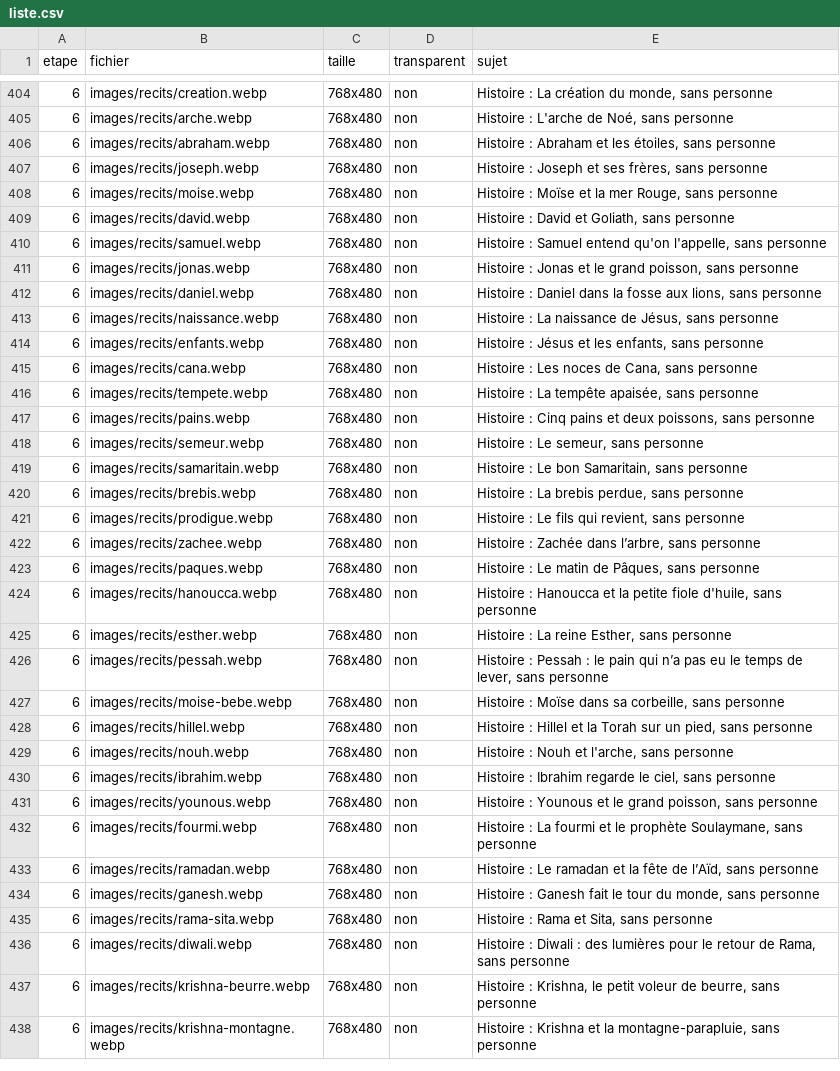
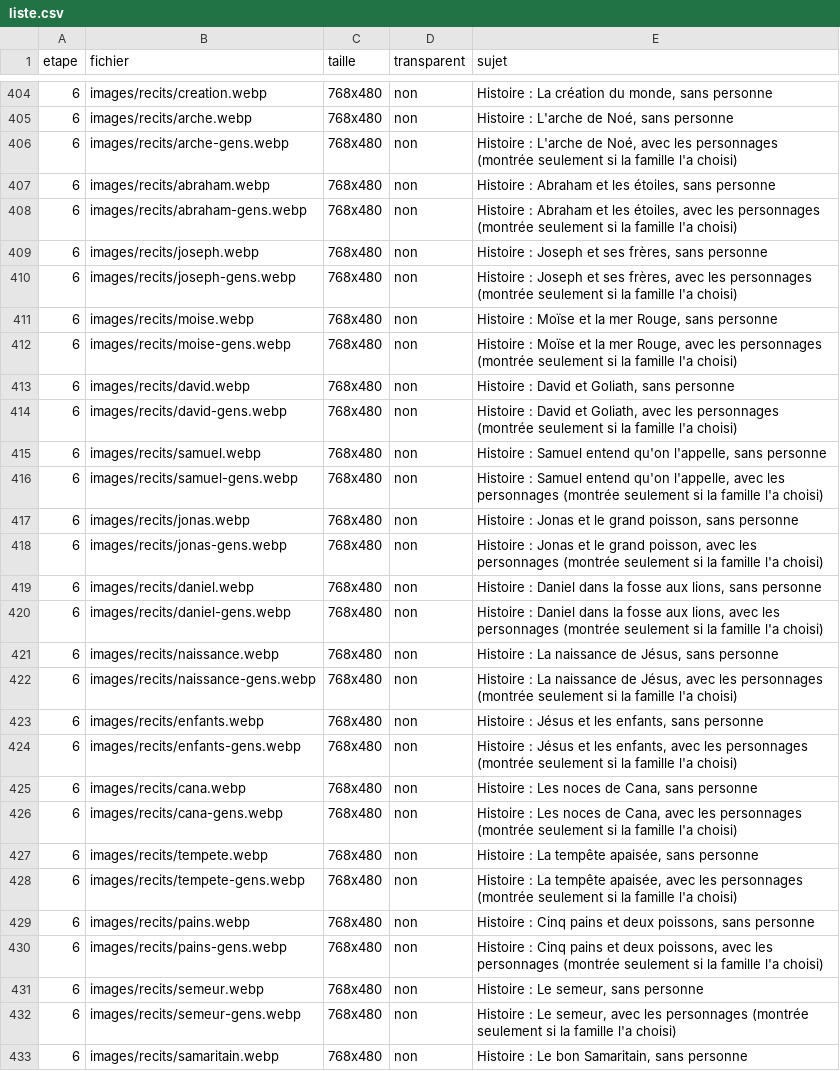
Before and after one commit to alielrab/ile-aux-defis, a CSV file: images/liste.csv, drawn as a sheet; only a part is shown, gaps mark what is left out; the shorter side is filled out with more unchanged rows; the diff covers the shown part only.

```diff
--- a/images/liste.csv
+++ b/images/liste.csv
@@ -405,15 +405,29 @@
 6;images/recits/arche.webp;768x480;non;Histoire : L'arche de Noé, sans personne
+6;images/recits/arche-gens.webp;768x480;non;Histoire : L'arche de Noé, avec les personnages (montrée seulement si la famille l'a choisi)
 6;images/recits/abraham.webp;768x480;non;Histoire : Abraham et les étoiles, sans personne
+6;images/recits/abraham-gens.webp;768x480;non;Histoire : Abraham et les étoiles, avec les personnages (montrée seulement si la famille l'a choisi)
 6;images/recits/joseph.webp;768x480;non;Histoire : Joseph et ses frères, sans personne
+6;images/recits/joseph-gens.webp;768x480;non;Histoire : Joseph et ses frères, avec les personnages (montrée seulement si la famille l'a choisi)
 6;images/recits/moise.webp;768x480;non;Histoire : Moïse et la mer Rouge, sans personne
+6;images/recits/moise-gens.webp;768x480;non;Histoire : Moïse et la mer Rouge, avec les personnages (montrée seulement si la famille l'a choisi)
 6;images/recits/david.webp;768x480;non;Histoire : David et Goliath, sans personne
+6;images/recits/david-gens.webp;768x480;non;Histoire : David et Goliath, avec les personnages (montrée seulement si la famille l'a choisi)
 6;images/recits/samuel.webp;768x480;non;Histoire : Samuel entend qu'on l'appelle, sans personne
+6;images/recits/samuel-gens.webp;768x480;non;Histoire : Samuel entend qu'on l'appelle, avec les personnages (montrée seulement si la famille l'a choisi)
 6;images/recits/jonas.webp;768x480;non;Histoire : Jonas et le grand poisson, sans personne
+6;images/recits/jonas-gens.webp;768x480;non;Histoire : Jonas et le grand poisson, avec les personnages (montrée seulement si la famille l'a choisi)
 6;images/recits/daniel.webp;768x480;non;Histoire : Daniel dans la fosse aux lions, sans personne
+6;images/recits/daniel-gens.webp;768x480;non;Histoire : Daniel dans la fosse aux lions, avec les personnages (montrée seulement si la famille l'a choisi)
 6;images/recits/naissance.webp;768x480;non;Histoire : La naissance de Jésus, sans personne
+6;images/recits/naissance-gens.webp;768x480;non;Histoire : La naissance de Jésus, avec les personnages (montrée seulement si la famille l'a choisi)
 6;images/recits/enfants.webp;768x480;non;Histoire : Jésus et les enfants, sans personne
+6;images/recits/enfants-gens.webp;768x480;non;Histoire : Jésus et les enfants, avec les personnages (montrée seulement si la famille l'a choisi)
 6;images/recits/cana.webp;768x480;non;Histoire : Les noces de Cana, sans personne
+6;images/recits/cana-gens.webp;768x480;non;Histoire : Les noces de Cana, avec les personnages (montrée seulement si la famille l'a choisi)
 6;images/recits/tempete.webp;768x480;non;Histoire : La tempête apaisée, sans personne
+6;images/recits/tempete-gens.webp;768x480;non;Histoire : La tempête apaisée, avec les personnages (montrée seulement si la famille l'a choisi)
 6;images/recits/pains.webp;768x480;non;Histoire : Cinq pains et deux poissons, sans personne
+6;images/recits/pains-gens.webp;768x480;non;Histoire : Cinq pains et deux poissons, avec les personnages (montrée seulement si la famille l'a choisi)
 6;images/recits/semeur.webp;768x480;non;Histoire : Le semeur, sans personne
+6;images/recits/semeur-gens.webp;768x480;non;Histoire : Le semeur, avec les personnages (montrée seulement si la famille l'a choisi)
 6;images/recits/samaritain.webp;768x480;non;Histoire : Le bon Samaritain, sans personne
```
Also changed, not shown: 14 added rows elsewhere in this file, 35 other files.
